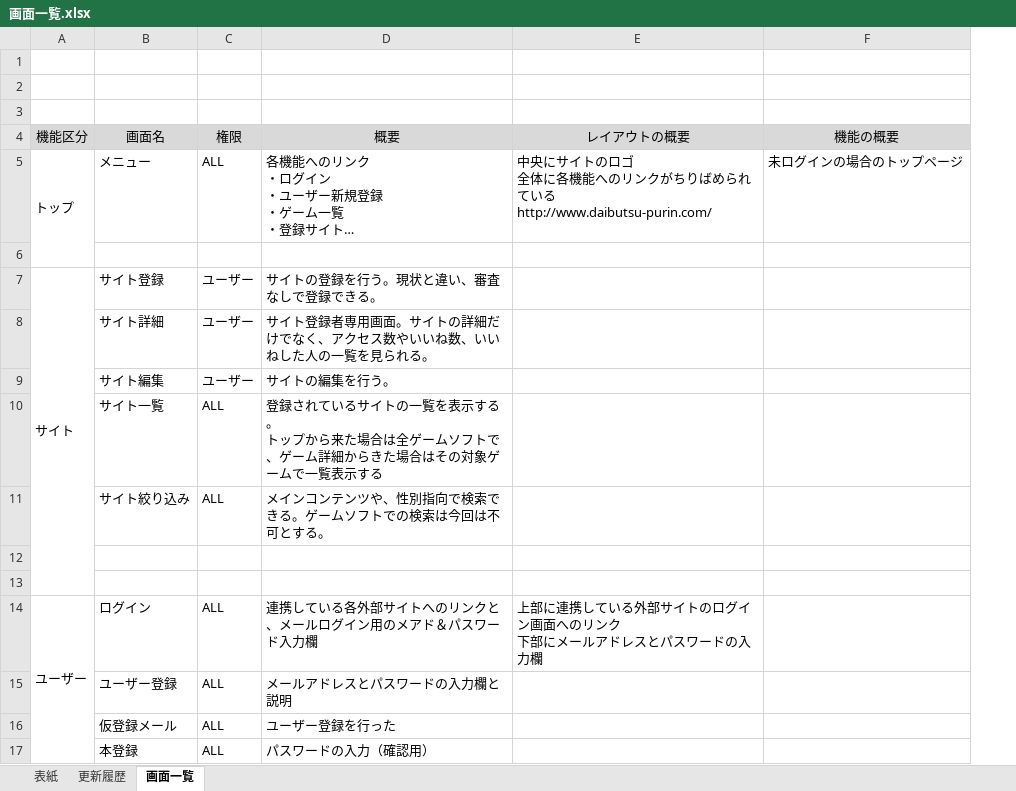
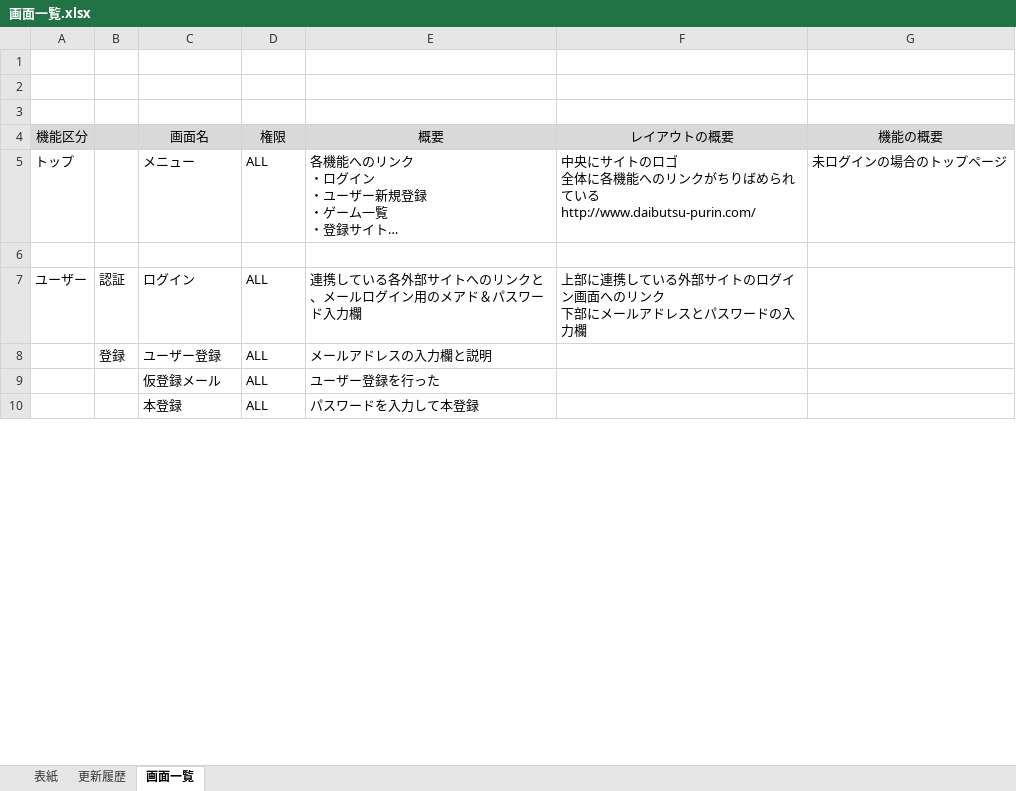
Before and after one commit to hucklefriend/hgs3, an Excel workbook: documents/layout/画面一覧.xlsx, sheet 画面一覧, drawn as a sheet; only a part is shown; long unchanged cells end in …; values as stored, in another font and other column widths than the file's, no borders; charts and pictures not drawn; removed rows and columns are numbered as before the commit, all else as after; ↵ is a line break in a cell; the diff covers the shown part only; the diff names each change by its address in the sheet, - before the commit and + after, or states it on an @@ line.

```diff
--- a/documents/layout/画面一覧.xlsx (sheet 画面一覧)
+++ b/documents/layout/画面一覧.xlsx (sheet 画面一覧)
+column B, rows 7-8: 認証 | 登録
-A5:A6 merged
-row 7: サイト | サイト登録 | ユーザー | サイトの登録を行う。現状と違い、審査なしで登録できる。
@@ row 8 moved to row 38: 詳細 @@
@@ row 9 moved to row 40: サイト編集 @@
-row 10:  | サイト一覧 | ALL | 登録されているサイトの一覧を表示する。 ↵ トップから来た場合は全ゲームソフトで、ゲーム詳細からきた場合はその対象ゲームで一覧表示する
@@ row 11 moved to row 37: サイト絞り込み @@
-row 12: (empty)
-row 13: (empty)
-A14:A30 merged
-E8 (概要): メールアドレスとパスワードの入力欄と説明
+E8 (概要): メールアドレスの入力欄と説明
-E10 (概要): パスワードの入力（確認用）
+E10 (概要): パスワードを入力して本登録
```
Also changed, not shown: 23 added rows, 18 removed rows, 11 edited cells and merged cells elsewhere in this sheet, 1 other file.
